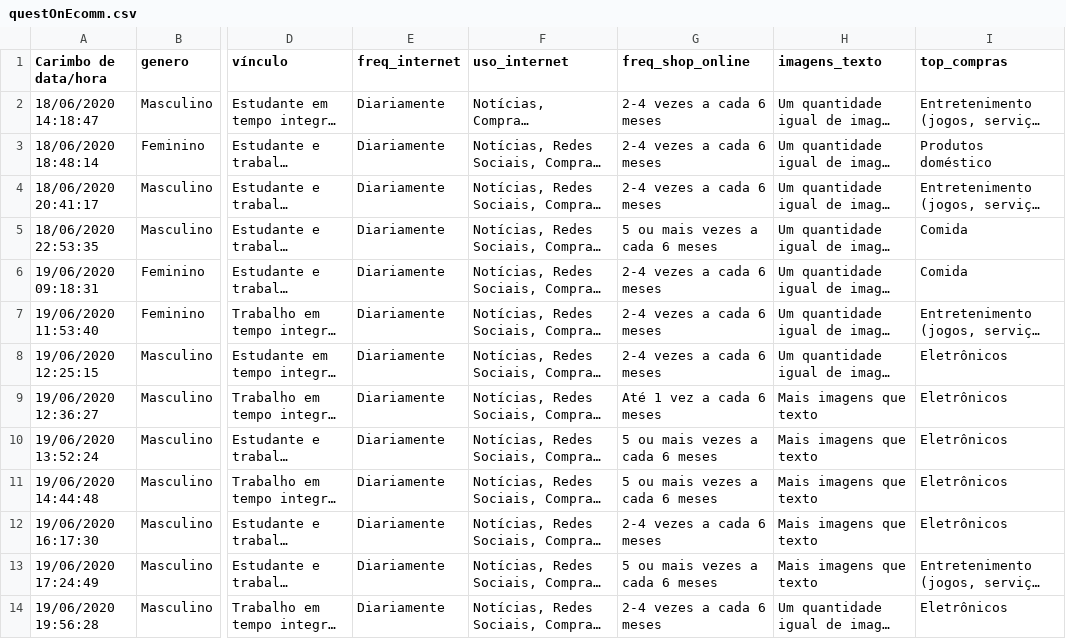
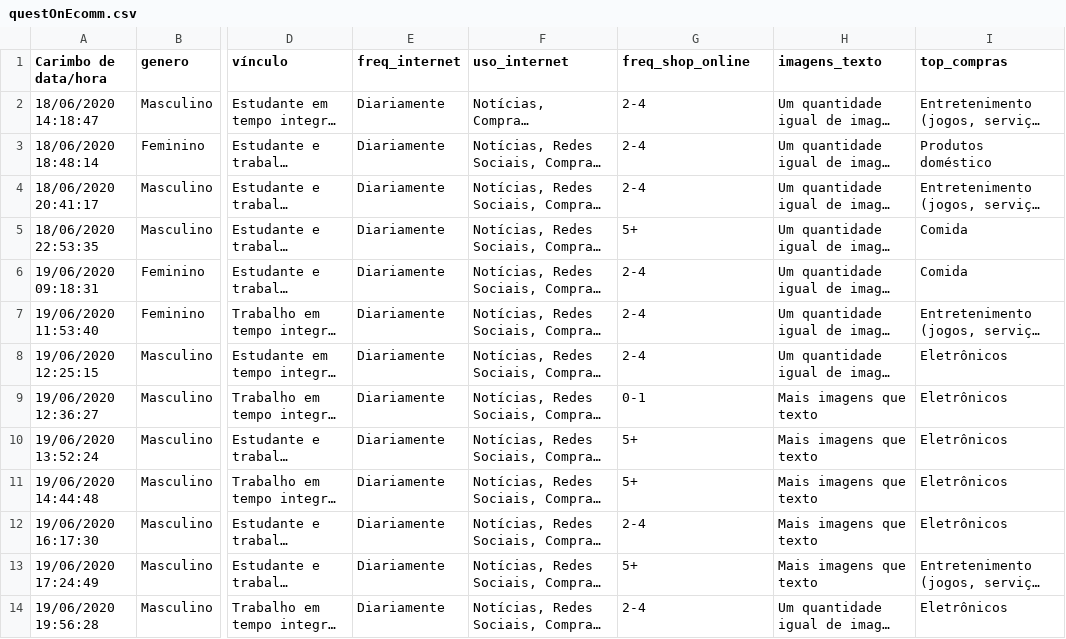
Before and after one commit to ArturMaiaP/Projeto_Final_FPCC2, a CSV file: data/questOnEcomm.csv, drawn as a sheet; only a part is shown, gaps mark what is left out; long unchanged cells end in …; the diff covers the shown part only; the diff names each change by its address in the sheet, - before the commit and + after, or states it on an @@ line.

Commit message:
comparação entre subgrupo(frequência de compra)

```diff
--- a/data/questOnEcomm.csv
+++ b/data/questOnEcomm.csv
-G2:G4 (freq_shop_online): 2-4 vezes a cada 6 meses
+G2:G4 (freq_shop_online): 2-4
-G5 (freq_shop_online): 5 ou mais vezes a cada 6 meses
+G5 (freq_shop_online): 5+
-G6:G8 (freq_shop_online): 2-4 vezes a cada 6 meses
+G6:G8 (freq_shop_online): 2-4
-G9 (freq_shop_online): Até 1 vez a cada 6 meses
+G9 (freq_shop_online): 0-1
-G10:G11 (freq_shop_online): 5 ou mais vezes a cada 6 meses
+G10:G11 (freq_shop_online): 5+
-G12 (freq_shop_online): 2-4 vezes a cada 6 meses
+G12 (freq_shop_online): 2-4
-G13 (freq_shop_online): 5 ou mais vezes a cada 6 meses
+G13 (freq_shop_online): 5+
-G14 (freq_shop_online): 2-4 vezes a cada 6 meses
+G14 (freq_shop_online): 2-4
```
Also changed, not shown: 13 edited cells elsewhere in this file, 4 other files.
